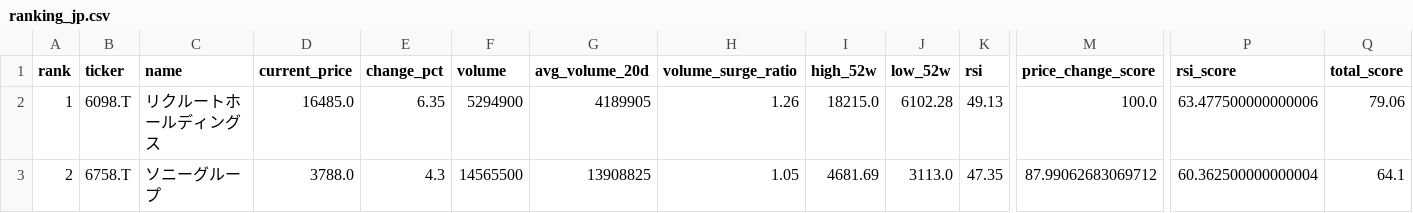
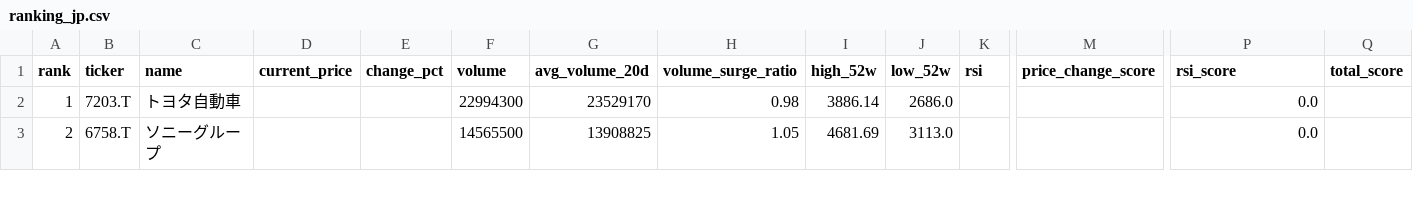
Before and after one commit to ynokinawa19-lgtm/stock-ranking-app, a CSV file: data/ranking_jp.csv, drawn as a sheet; only a part is shown, gaps mark what is left out; the diff covers the shown part only; the diff names each change by its address in the sheet, - before the commit and + after, or states it on an @@ line.

```diff
--- a/data/ranking_jp.csv
+++ b/data/ranking_jp.csv
-B2 (ticker): 6098.T
+B2 (ticker): 7203.T
-C2 (name): リクルートホールディングス
+C2 (name): トヨタ自動車
-D2 (current_price): 16485.0
+D2 (current_price): (empty)
-E2 (change_pct): 6.35
+E2 (change_pct): (empty)
-F2 (volume): 5294900
+F2 (volume): 22994300
-G2 (avg_volume_20d): 4189905
+G2 (avg_volume_20d): 23529170
-H2 (volume_surge_ratio): 1.26
+H2 (volume_surge_ratio): 0.98
-I2 (high_52w): 18215.0
+I2 (high_52w): 3886.14
-J2 (low_52w): 6102.28
+J2 (low_52w): 2686.0
-K2 (rsi): 49.13
+K2 (rsi): (empty)
-M2 (price_change_score): 100.0
+M2 (price_change_score): (empty)
-P2 (rsi_score): 63.477500000000006
+P2 (rsi_score): 0.0
-Q2 (total_score): 79.06
+Q2 (total_score): (empty)
-D3 (current_price): 3788.0
+D3 (current_price): (empty)
-E3 (change_pct): 4.3
+E3 (change_pct): (empty)
-K3 (rsi): 47.35
+K3 (rsi): (empty)
-M3 (price_change_score): 87.99062683069712
+M3 (price_change_score): (empty)
-P3 (rsi_score): 60.362500000000004
+P3 (rsi_score): 0.0
-Q3 (total_score): 64.1
+Q3 (total_score): (empty)
```
Also changed, not shown: 164 edited cells elsewhere in this file, data/ranking_us.csv, 3 other files.
